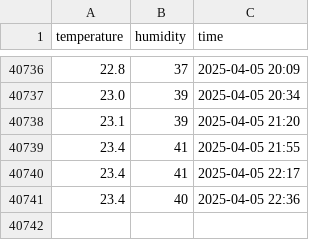
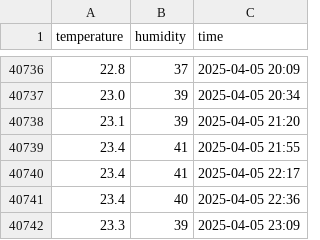
Before and after one commit to JohnTitor/butlers, a CSV file: data/temp_humidity.csv, drawn as a sheet; only a part is shown, gaps mark what is left out.

```diff
--- a/data/temp_humidity.csv
+++ b/data/temp_humidity.csv
@@ -40741 +40741,2 @@ temperature,humidity,time
 23.4,40,2025-04-05 22:36
+23.3,39,2025-04-05 23:09
```
